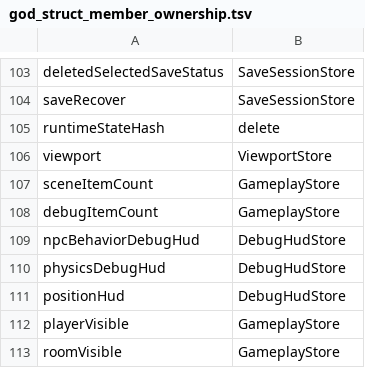
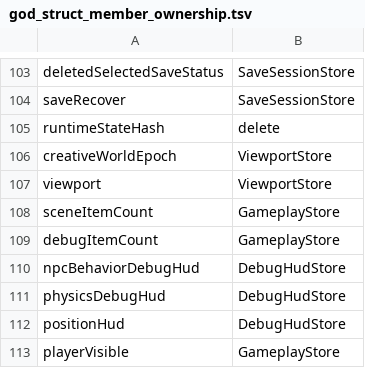
Before and after one commit to KOGA-ryu/iggy, a TSV file: docs/god_struct_member_ownership.tsv, drawn as a sheet; only a part is shown, gaps mark what is left out; the shorter side is filled out with more unchanged rows.

```diff
--- a/docs/god_struct_member_ownership.tsv
+++ b/docs/god_struct_member_ownership.tsv
@@ -105,2 +105,3 @@ saveRecover	SaveSessionStore
 runtimeStateHash	delete
+creativeWorldEpoch	ViewportStore
 viewport	ViewportStore
```
Also changed, not shown: 21 other files.
